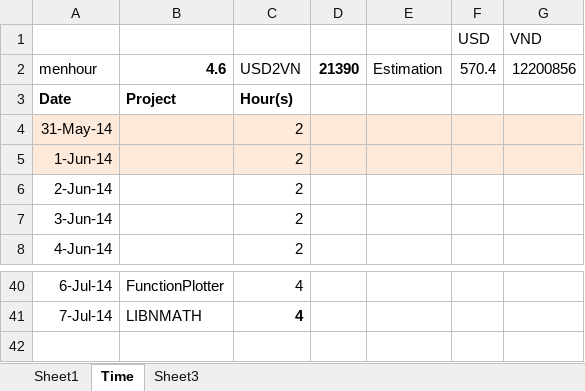
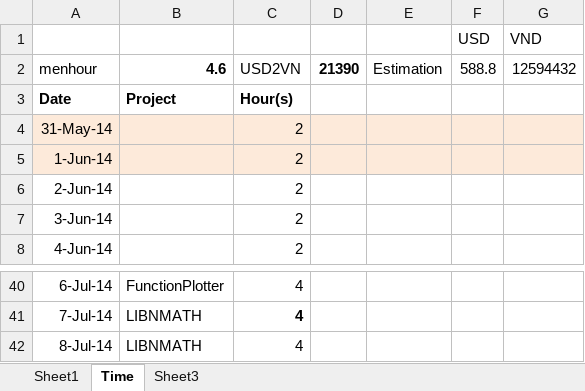
Before and after one commit to daoanhvu/libnmath, an Excel workbook: Test.xlsx, sheet Time, drawn as a sheet; only a part is shown, gaps mark what is left out; values as stored, in another font and other column widths than the file's, no borders; the diff names each change by its address in the sheet, - before the commit and + after, or states it on an @@ line.

```diff
--- a/Test.xlsx (sheet Time)
+++ b/Test.xlsx (sheet Time)
-F2 (USD): 570.4
+F2 (USD): 588.8
-G2 (VND): 12200856
+G2 (VND): 12594432
+row 42: 8-Jul-14 | LIBNMATH | 4
```
Also changed, not shown: 2 other files.
